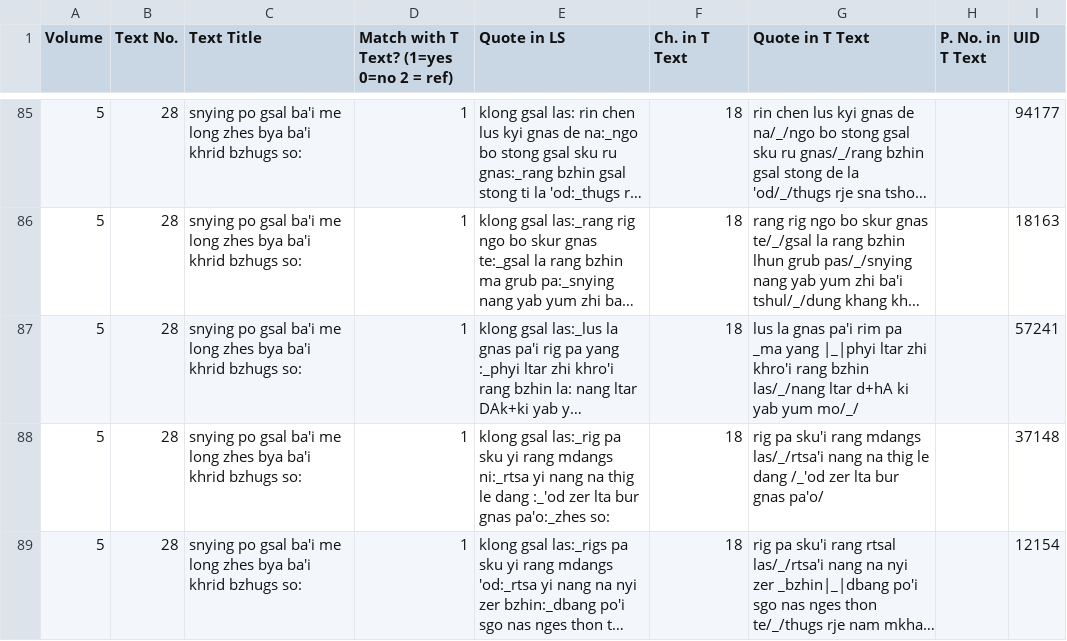
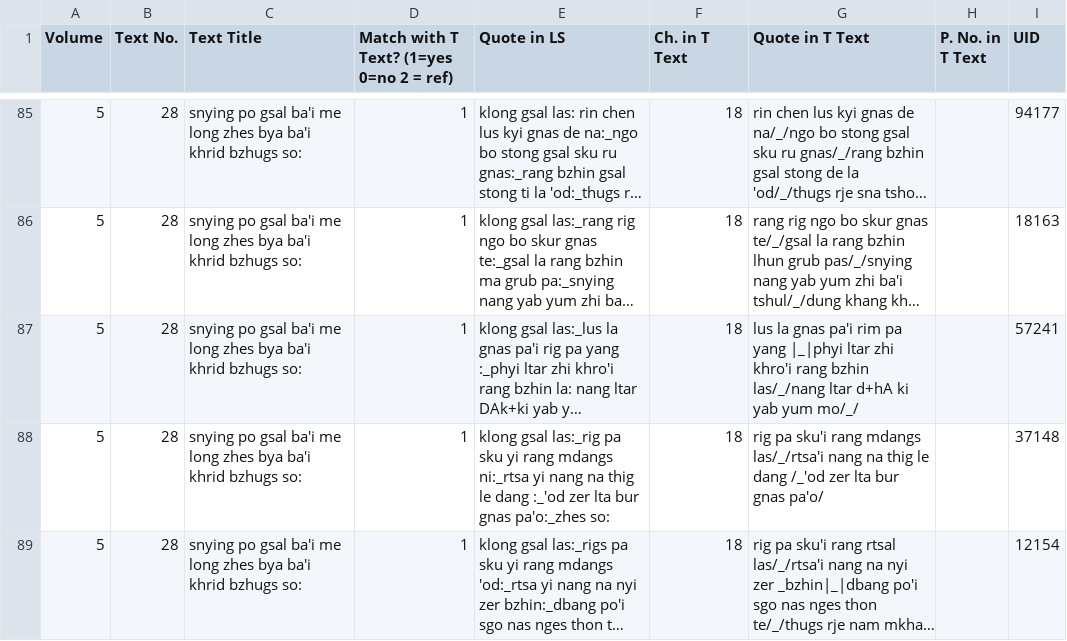
Before and after one commit to aftab-h/klong-gsal-bar-ma-heatmap, a CSV file: key_3-26-24.csv, drawn as a sheet; only a part is shown, gaps mark what is left out; long unchanged cells end in …; the diff names each change by its address in the sheet, - before the commit and + after, or states it on an @@ line.

```diff
--- a/key_3-26-24.csv
+++ b/key_3-26-24.csv
-G87 (Quote in T Text): …rim pa _ma yang |_|phyi…
+G87 (Quote in T Text): …rim pa yang |_|phyi…
```
Also changed, not shown: 2 other files.
